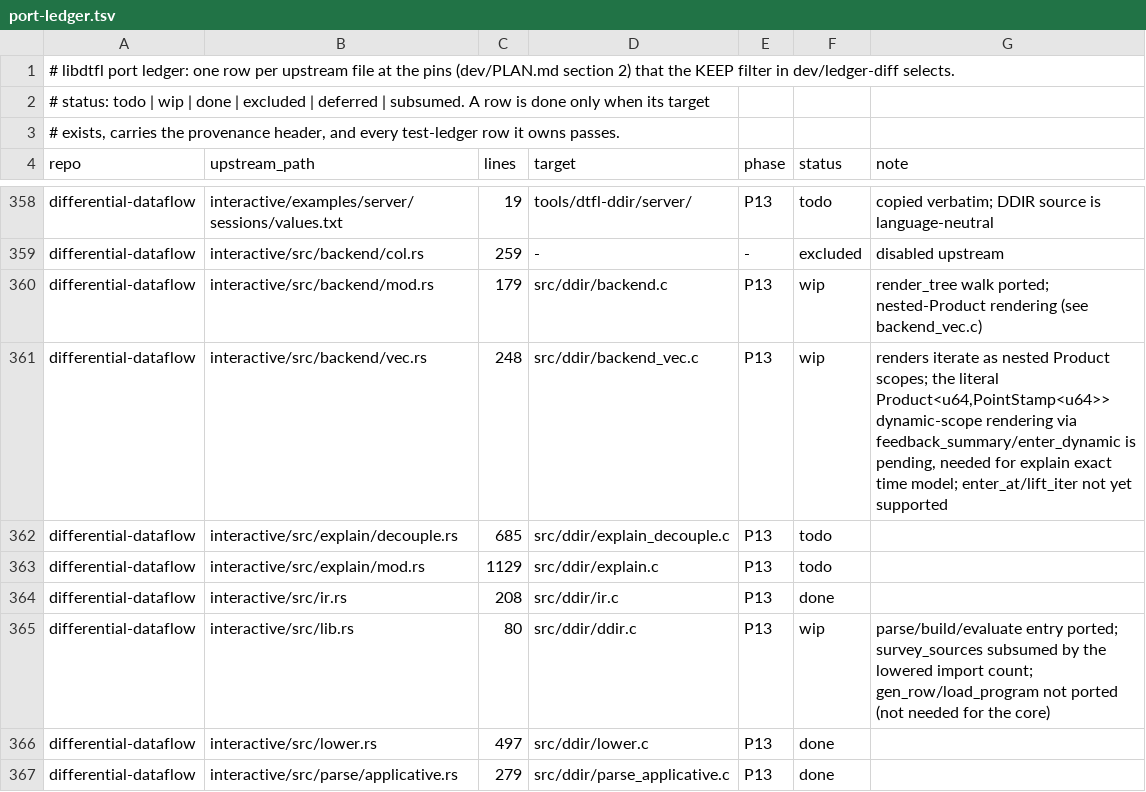
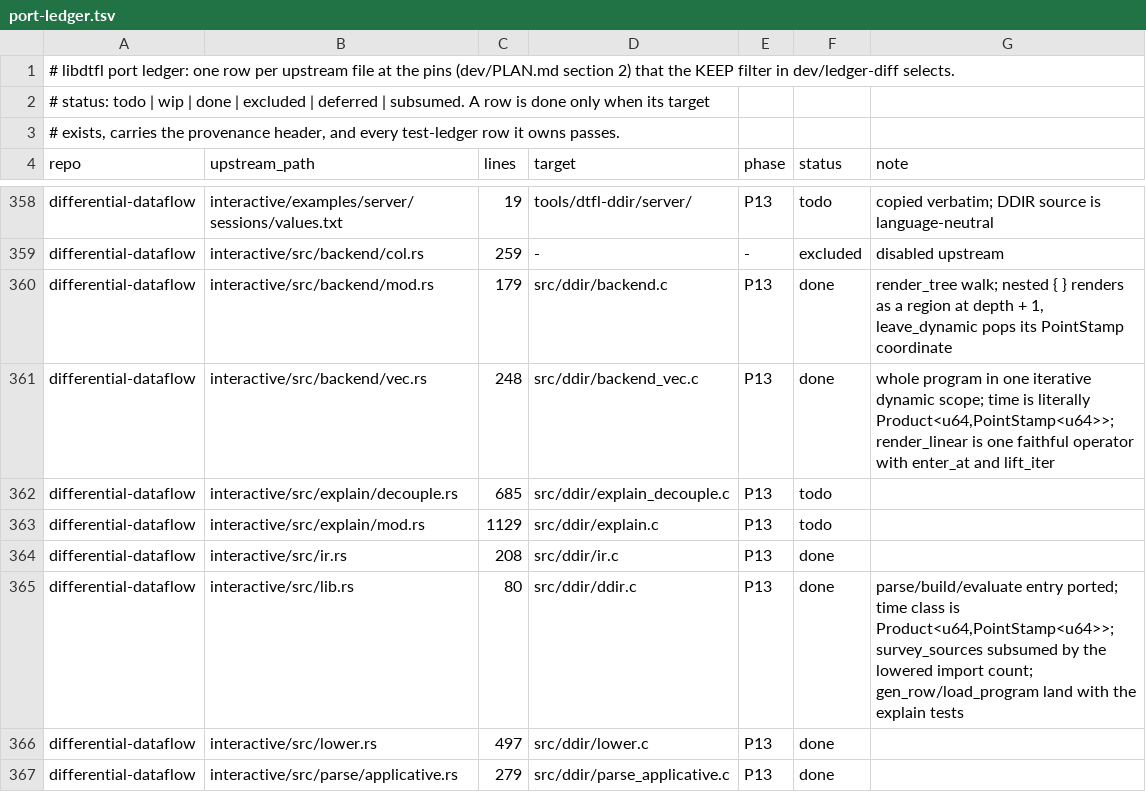
Before and after one commit to gburd/libdtfl, a TSV file: dev/port-ledger.tsv, drawn as a sheet; only a part is shown, gaps mark what is left out.

Commit message:
Render DDIR in one iterative dynamic scope with literal Product time
Make the DDIR vec backend faithful to backend/vec.rs.  The whole program
now renders in a single iterative dynamic scope whose time is literally
Product<u64, PointStamp<u64>> (ir.rs:9), instead of the earlier
behaviorally equivalent nested-Product rendering.  A nested { } is a real
timely region at depth + 1, and its exports pop the child's PointStamp
coordinate with leave_dynamic(depth + 1); a scope that iterates advances
its own PointStamp coordinate through dtfl_variable_new_at at level =
depth (feedback_summary(depth, 1)).

The Linear chain is one faithful operator over the raw (record, time,
diff) updates (render_linear): it runs the op sequence per update and
emits each result at time join(t_in, t_delta).  This implements enter_at
(the 256 * (64 - leading_zeros(field)) delay at the op's PointStamp
coordinate) and lift_iter (fold that coordinate into the value), which
the earlier rendering returned DTFL_ENOTSUP for.

dtfl_ddir_time_class now returns Product<u64, PointStamp<u64>>, and
dd_evaluate builds a u64 outer dataflow, enters the inputs into the one
iterative dynamic scope, renders, and leaves each export back to the
host time, mirroring backend/vec.rs evaluate.

Fix one build-branch primitive this exposed: dtfl_collection_leave_dynamic
(src/dd/dynamic.c) was missing the PointStampSummary { retain: Some(level
- 1) } path summary on its input connection (dynamic/mod.rs sets it).
Without it the capability-truncation delay is rejected by the
input-output summary check, aborting every iterative DDIR program.  The
output is now created first so the input connection can carry the retain
summary.

Add two verification tests: the live time class is literally
Product<u64, PointStamp<u64>> (inspected via dtfl_ddir_time_class), and
an enter_at label flood converges to the component minimum.  The existing
reach and join builds still converge to the right closure under the
faithful rendering.

Port: interactive/src/backend/vec.rs, interactive/src/backend/mod.rs,
interactive/src/lib.rs.  Ledger: backend_vec.c, backend.c, ddir.c wip ->
done.

```diff
--- a/dev/port-ledger.tsv
+++ b/dev/port-ledger.tsv
@@ -359,4 +359,4 @@ differential-dataflow	interactive/examples/server/sessions/values.txt	19	tools/d
 differential-dataflow	interactive/src/backend/col.rs	259	-	-	excluded	disabled upstream
-differential-dataflow	interactive/src/backend/mod.rs	179	src/ddir/backend.c	P13	wip	render_tree walk ported; nested-Product rendering (see backend_vec.c)
-differential-dataflow	interactive/src/backend/vec.rs	248	src/ddir/backend_vec.c	P13	wip	renders iterate as nested Product scopes; the literal Product<u64,PointStamp<u64>> dynamic-scope rendering via feedback_summary/enter_dynamic is pending, needed for explain exact time model; enter_at/lift_iter not yet supported
+differential-dataflow	interactive/src/backend/mod.rs	179	src/ddir/backend.c	P13	done	render_tree walk; nested { } renders as a region at depth + 1, leave_dynamic pops its PointStamp coordinate
+differential-dataflow	interactive/src/backend/vec.rs	248	src/ddir/backend_vec.c	P13	done	whole program in one iterative dynamic scope; time is literally Product<u64,PointStamp<u64>>; render_linear is one faithful operator with enter_at and lift_iter
 differential-dataflow	interactive/src/explain/decouple.rs	685	src/ddir/explain_decouple.c	P13	todo	
@@ -364,3 +364,3 @@ differential-dataflow	interactive/src/explain/mod.rs	1129	src/ddir/explain.c	P13
 differential-dataflow	interactive/src/ir.rs	208	src/ddir/ir.c	P13	done	
-differential-dataflow	interactive/src/lib.rs	80	src/ddir/ddir.c	P13	wip	parse/build/evaluate entry ported; survey_sources subsumed by the lowered import count; gen_row/load_program not ported (not needed for the core)
+differential-dataflow	interactive/src/lib.rs	80	src/ddir/ddir.c	P13	done	parse/build/evaluate entry ported; time class is Product<u64,PointStamp<u64>>; survey_sources subsumed by the lowered import count; gen_row/load_program land with the explain tests
 differential-dataflow	interactive/src/lower.rs	497	src/ddir/lower.c	P13	done	
```
Also changed, not shown: 7 other files.
